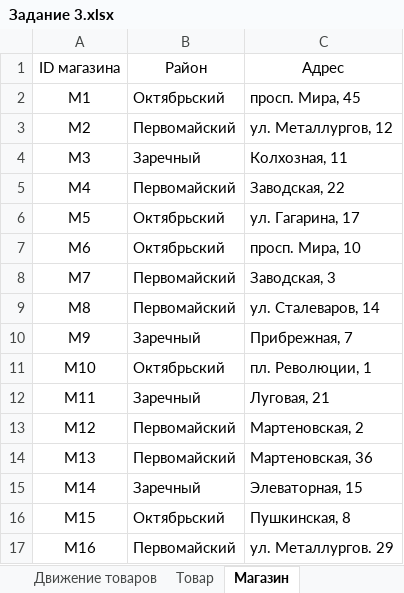
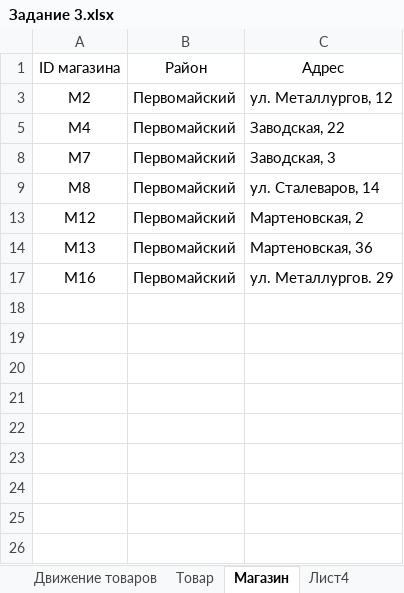
Before and after one commit to cedw3w2re1/Python, an Excel workbook: ЕГЭ/Тема 3/Задания/Задание 3.xlsx, sheet Магазин, drawn as a sheet; values as stored, in another font and other column widths than the file's, no borders; charts and pictures not drawn; the diff names each change by its address in the sheet, - before the commit and + after, or states it on an @@ line.

```diff
--- a/ЕГЭ/Тема 3/Задания/Задание 3.xlsx (sheet Магазин)
+++ b/ЕГЭ/Тема 3/Задания/Задание 3.xlsx (sheet Магазин)
+sheet tab: Лист4
@@ row 2 hidden: M1 | Октябрьский | просп. Мира, 45 @@
@@ row 4 hidden: M3 | Заречный | Колхозная, 11 @@
@@ row 6 hidden: M5 | Октябрьский | ул. Гагарина, 17 @@
@@ row 7 hidden: M6 | Октябрьский | просп. Мира, 10 @@
@@ row 10 hidden: M9 | Заречный | Прибрежная, 7 @@
@@ row 11 hidden: M10 | Октябрьский | пл. Революции, 1 @@
@@ row 12 hidden: M11 | Заречный | Луговая, 21 @@
@@ row 15 hidden: M14 | Заречный | Элеваторная, 15 @@
@@ row 16 hidden: M15 | Октябрьский | Пушкинская, 8 @@
```
Also changed, not shown: sheet Движение товаров, sheet Товар, hidden cells, charts or pictures, 22 other files.
